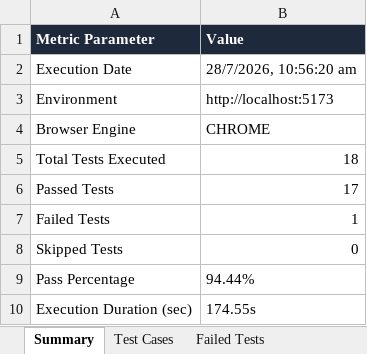
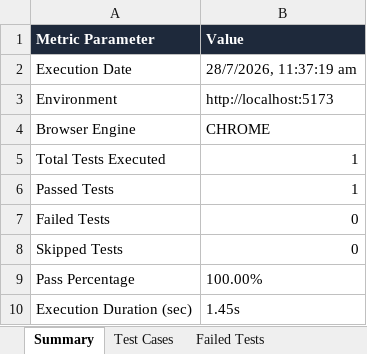
Before and after one commit to vara63/SHAREBITE, an Excel workbook: selenium-tests/reports/E2E_Report.xlsx, sheet Summary, drawn as a sheet; values as stored, in another font and other column widths than the file's, no borders; the diff names each change by its address in the sheet, - before the commit and + after, or states it on an @@ line.

```diff
--- a/selenium-tests/reports/E2E_Report.xlsx (sheet Summary)
+++ b/selenium-tests/reports/E2E_Report.xlsx (sheet Summary)
-B2 (Value): 28/7/2026, 10:56:20 am
+B2 (Value): 28/7/2026, 11:37:19 am
-B5 (Value): 18
+B5 (Value): 1
-B6 (Value): 17
+B6 (Value): 1
-B7 (Value): 1
+B7 (Value): 0
-B9 (Value): 94.44%
+B9 (Value): 100.00%
-B10 (Value): 174.55s
+B10 (Value): 1.45s
```
Also changed, not shown: sheet Test Cases, sheet Execution Logs, sheet Failed Tests, appium-tests/appium_test_cases_report.xlsx, load-tests/reports/Load_Test_Report.xlsx, 5 other files.
